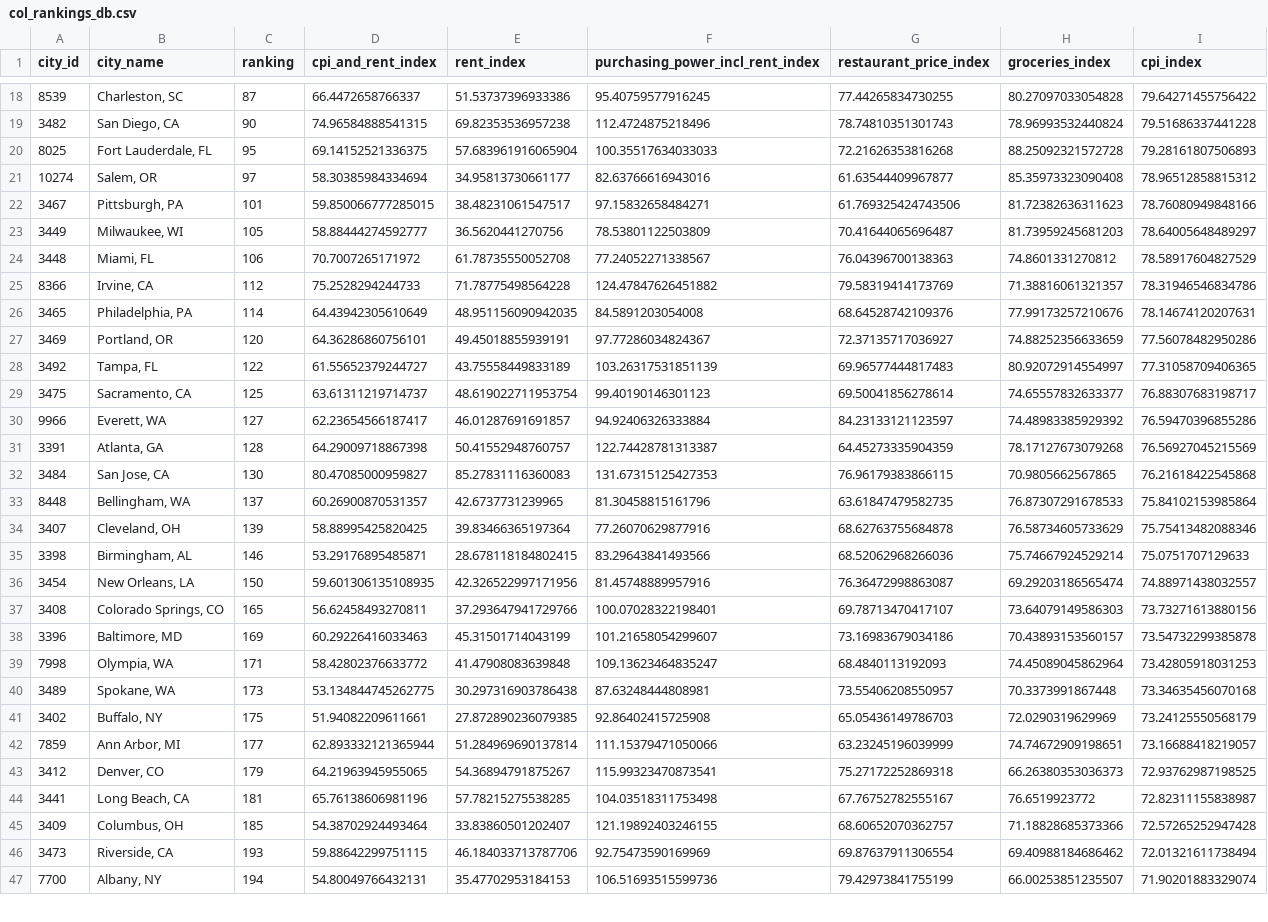
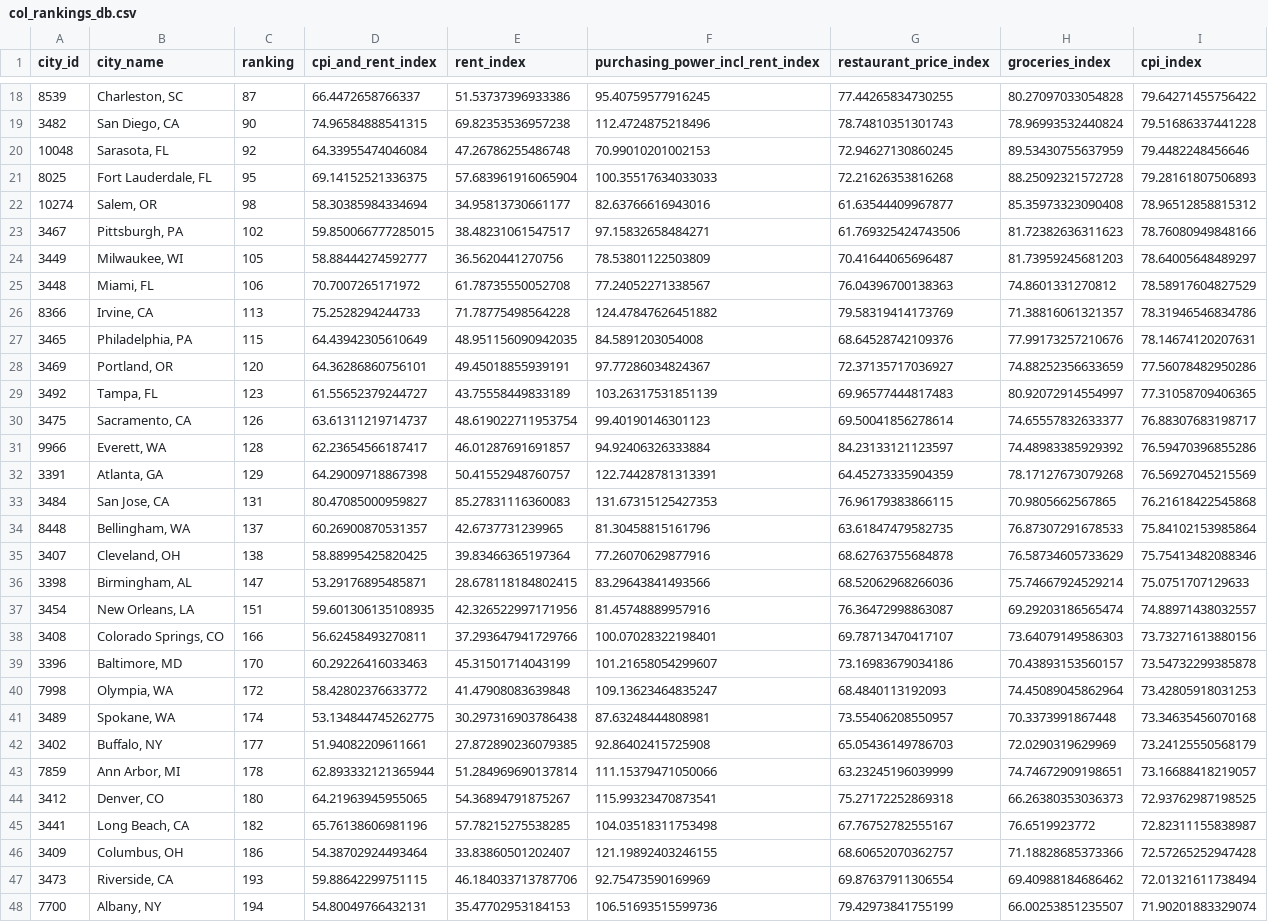
Before and after one commit to SEdgar97/Where-Should-I-Live, a CSV file: Resources/col_rankings_db.csv, drawn as a sheet; only a part is shown, gaps mark what is left out; addresses are those after the commit; the diff covers the shown part only; the diff names each change by its address in the sheet, - before the commit and + after, or states it on an @@ line.

```diff
--- a/Resources/col_rankings_db.csv
+++ b/Resources/col_rankings_db.csv
+row 20: 10048 | Sarasota, FL | 92 | 64.33955474046084 | 47.26786255486748 | 70.99010201002153 | 72.94627130860245 | 89.53430755637959 | 79.4482248456646
-C22 (ranking): 97
+C22 (ranking): 98
-C23 (ranking): 101
+C23 (ranking): 102
-C26 (ranking): 112
+C26 (ranking): 113
-C27 (ranking): 114
+C27 (ranking): 115
-C29 (ranking): 122
+C29 (ranking): 123
-C30 (ranking): 125
+C30 (ranking): 126
-C31 (ranking): 127
+C31 (ranking): 128
-C32 (ranking): 128
+C32 (ranking): 129
-F32 (purchasing_power_incl_rent_index): 122.74428781313387
+F32 (purchasing_power_incl_rent_index): 122.74428781313391
-C33 (ranking): 130
+C33 (ranking): 131
-C35 (ranking): 139
+C35 (ranking): 138
-C36 (ranking): 146
+C36 (ranking): 147
-C37 (ranking): 150
+C37 (ranking): 151
-C38 (ranking): 165
+C38 (ranking): 166
-C39 (ranking): 169
+C39 (ranking): 170
-C40 (ranking): 171
+C40 (ranking): 172
-C41 (ranking): 173
+C41 (ranking): 174
-C42 (ranking): 175
+C42 (ranking): 177
-C43 (ranking): 177
+C43 (ranking): 178
-C44 (ranking): 179
+C44 (ranking): 180
-C45 (ranking): 181
+C45 (ranking): 182
-C46 (ranking): 185
+C46 (ranking): 186
```
Also changed, not shown: 2 added rows, 2 removed rows and 73 edited cells elsewhere in this file, Resources/crime_rankings_db.csv, Resources/pollution_rankings_db.csv, 2 other files.
